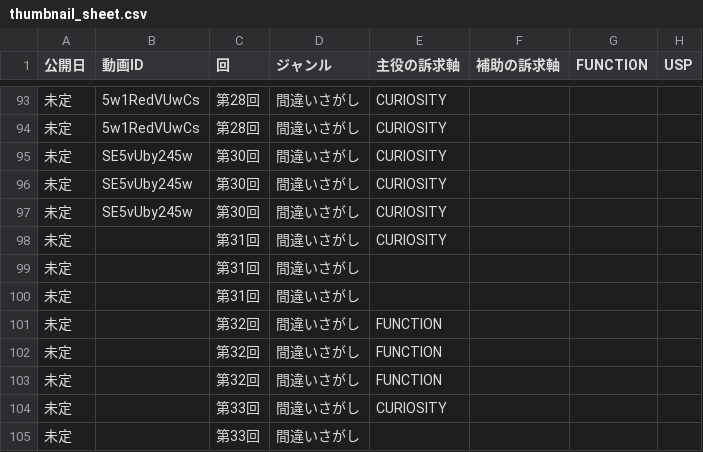
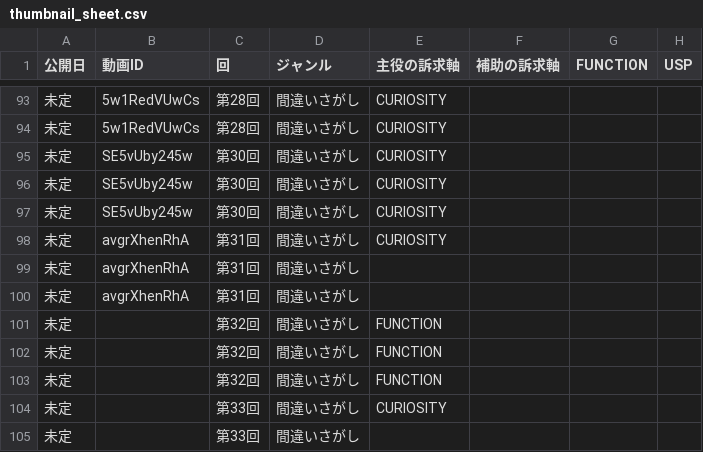
Before and after one commit to koyomi-noutore/koyomi-company, a CSV file: departments/analytics/thumbnail_sheet.csv, drawn as a sheet; only a part is shown, gaps mark what is left out; the diff names each change by its address in the sheet, - before the commit and + after, or states it on an @@ line.

```diff
--- a/departments/analytics/thumbnail_sheet.csv
+++ b/departments/analytics/thumbnail_sheet.csv
-B98:B100 (動画ID): (empty)
+B98:B100 (動画ID): avgrXhenRhA
```
Also changed, not shown: 8 other files.
